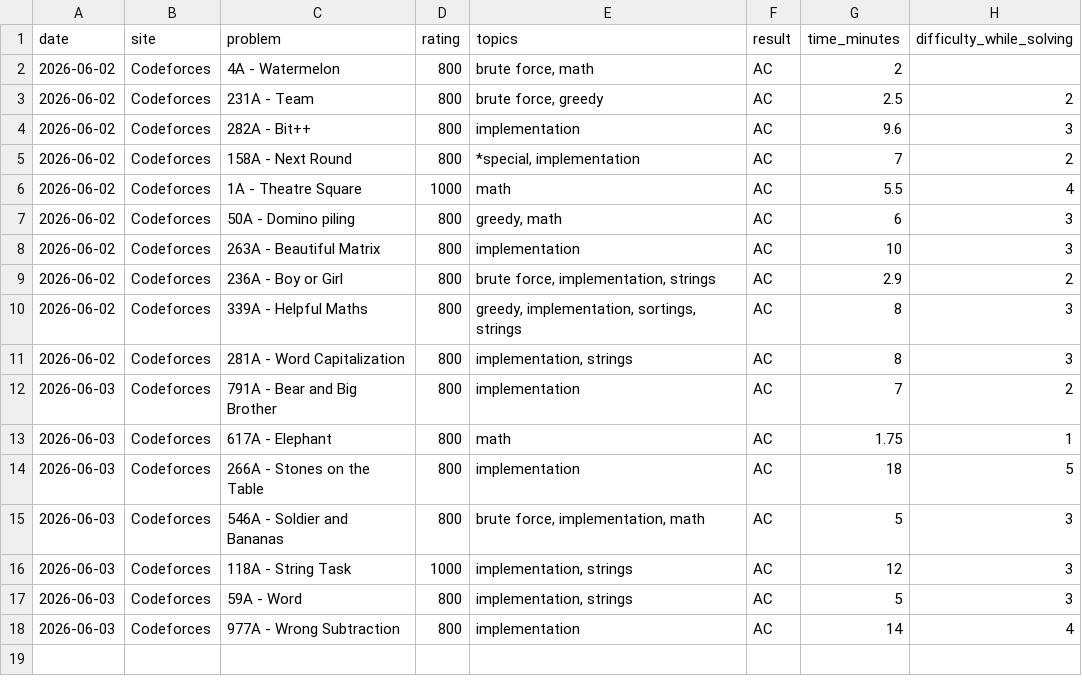
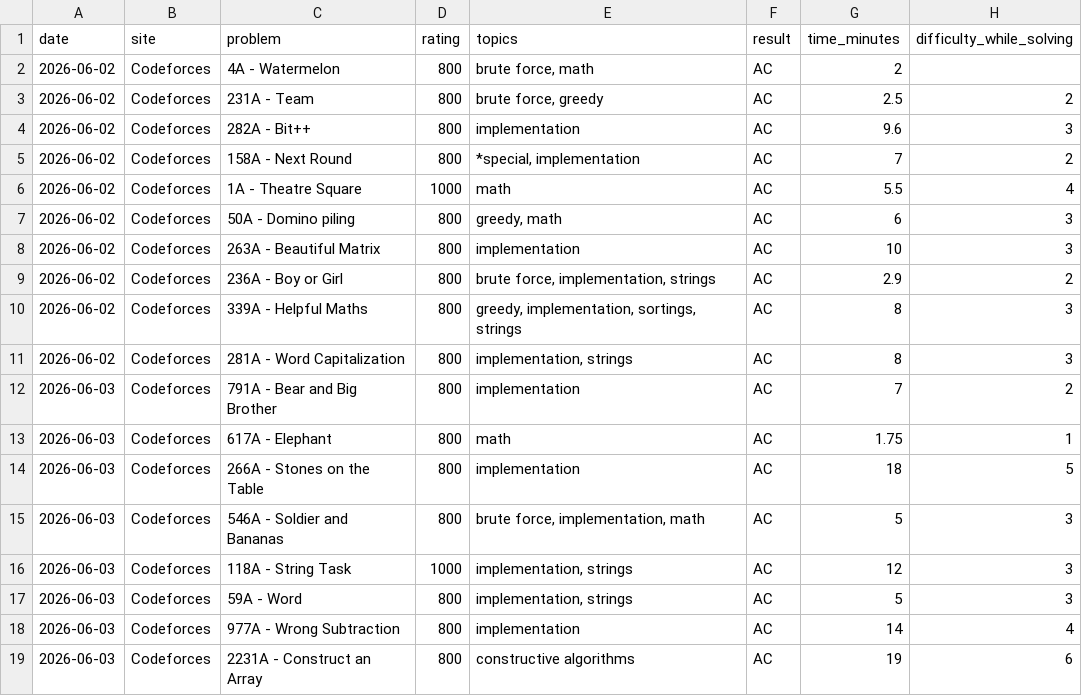
Before and after one commit to Somrat10369/Codeforces, a CSV file: Trackers/history.csv, drawn as a sheet.

Commit message:
Automated log: Added single solved CP problem

```diff
--- a/Trackers/history.csv
+++ b/Trackers/history.csv
@@ -18 +18,2 @@ date,site,problem,rating,topics,result,time_minutes,difficulty_while_solving
 2026-06-03,Codeforces,977A - Wrong Subtraction,800,implementation,AC,14,4
+2026-06-03,Codeforces,2231A - Construct an Array,800,constructive algorithms,AC,19,6
```
